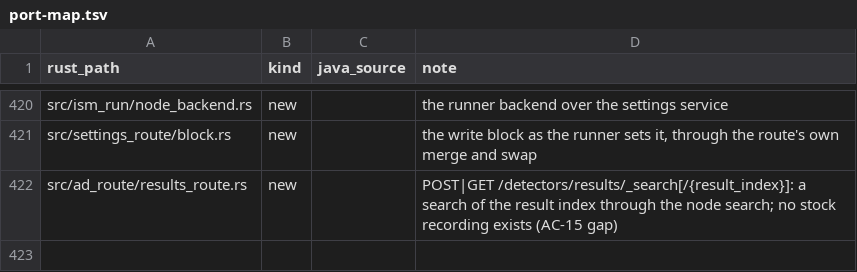
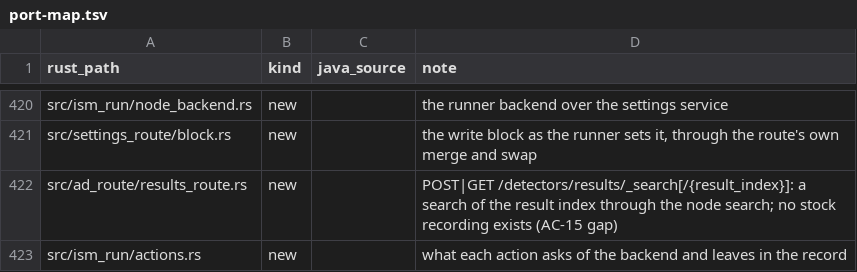
Before and after one commit to huyz0/opensearch-serverless, a TSV file: crates/node/port-map.tsv, drawn as a sheet; only a part is shown, gaps mark what is left out; the diff names each change by its address in the sheet, - before the commit and + after, or states it on an @@ line.

```diff
--- a/crates/node/port-map.tsv
+++ b/crates/node/port-map.tsv
+row 423: src/ism_run/actions.rs | new |  | what each action asks of the backend and leaves in the record
```
Also changed, not shown: 8 other files.
